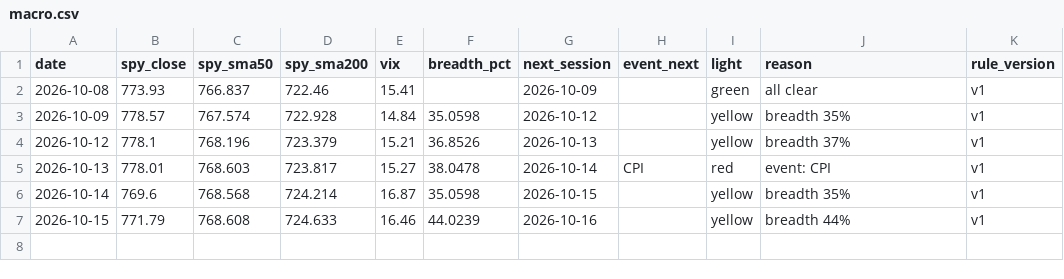
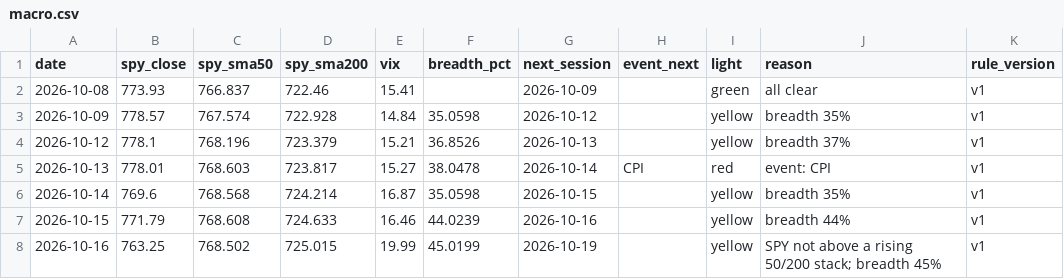
Before and after one commit to Topcat357/Strong-Stock-Lab, a CSV file: data/macro.csv, drawn as a sheet; the diff names each change by its address in the sheet, - before the commit and + after, or states it on an @@ line.

```diff
--- a/data/macro.csv
+++ b/data/macro.csv
+row 8: 2026-10-16 | 763.25 | 768.502 | 725.015 | 19.99 | 45.0199 | 2026-10-19 |  | yellow | SPY not above a rising 50/200 stack; breadth 45% | v1
```
Also changed, not shown: data/news_tags.csv, data/setups.csv, 5 other files.
